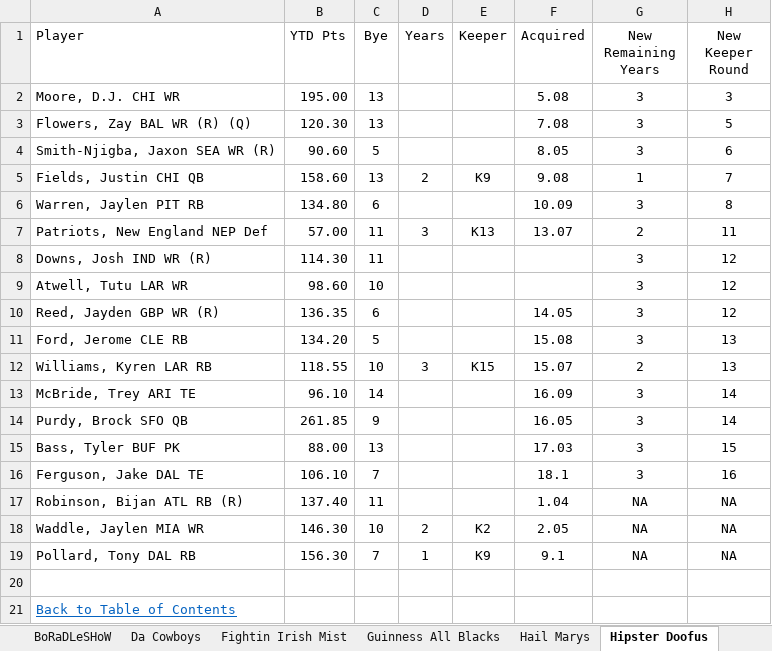
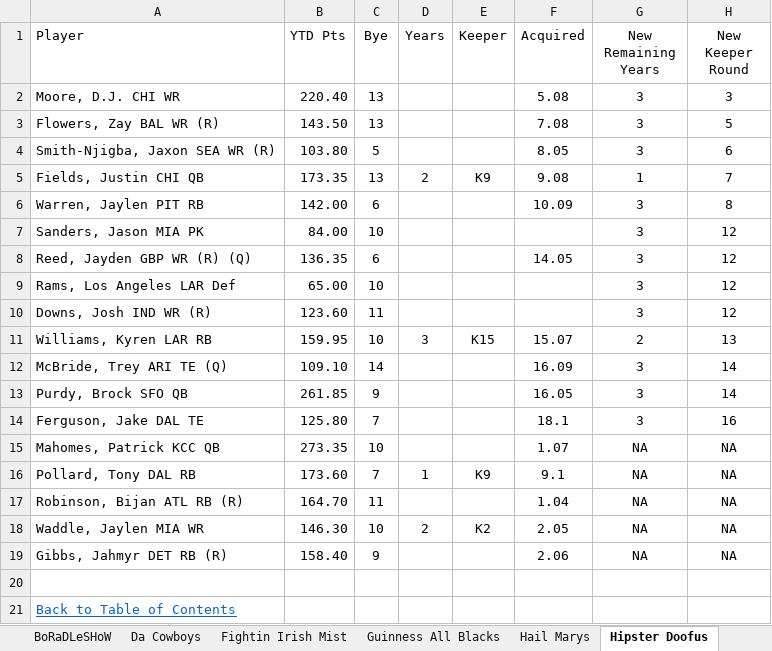
Before and after one commit to cthoesen/knuckleheads, an Excel workbook: public/documents/kkl/KKL-Keeper-Info-2024.xlsx, sheet Hipster Doofus, drawn as a sheet; values as stored, in another font and other column widths than the file's, no borders; conditional formats and table styles not drawn; removed rows and columns are numbered as before the commit, all else as after; the diff names each change by its address in the sheet, - before the commit and + after, or states it on an @@ line.

```diff
--- a/public/documents/kkl/KKL-Keeper-Info-2024.xlsx (sheet Hipster Doofus)
+++ b/public/documents/kkl/KKL-Keeper-Info-2024.xlsx (sheet Hipster Doofus)
-B2 (YTD Pts): 195.00
+B2 (YTD Pts): 220.40
-A3 (Player): Flowers, Zay BAL WR (R) (Q)
+A3 (Player): Flowers, Zay BAL WR (R)
-B3 (YTD Pts): 120.30
+B3 (YTD Pts): 143.50
-B4 (YTD Pts): 90.60
+B4 (YTD Pts): 103.80
-B5 (YTD Pts): 158.60
+B5 (YTD Pts): 173.35
-B6 (YTD Pts): 134.80
+B6 (YTD Pts): 142.00
-row 7: Patriots, New England NEP Def | 57.00 | 11 | 3 | K13 | 13.07 | 2 | 11
+row 7: Sanders, Jason MIA PK | 84.00 | 10 |  |  |  | 3 | 12
+row 8: Reed, Jayden GBP WR (R) (Q) | 136.35 | 6 |  |  | 14.05 | 3 | 12
+row 9: Rams, Los Angeles LAR Def | 65.00 | 10 |  |  |  | 3 | 12
-B10 (YTD Pts): 114.30
+B10 (YTD Pts): 123.60
-row 9: Atwell, Tutu LAR WR | 98.60 | 10 |  |  |  | 3 | 12
-row 10: Reed, Jayden GBP WR (R) | 136.35 | 6 |  |  | 14.05 | 3 | 12
-row 11: Ford, Jerome CLE RB | 134.20 | 5 |  |  | 15.08 | 3 | 13
-B11 (YTD Pts): 118.55
+B11 (YTD Pts): 159.95
-A12 (Player): McBride, Trey ARI TE
+A12 (Player): McBride, Trey ARI TE (Q)
-B12 (YTD Pts): 96.10
+B12 (YTD Pts): 109.10
-row 15: Bass, Tyler BUF PK | 88.00 | 13 |  |  | 17.03 | 3 | 15
-B14 (YTD Pts): 106.10
+B14 (YTD Pts): 125.80
+row 15: Mahomes, Patrick KCC QB | 273.35 | 10 |  |  | 1.07 | NA | NA
+row 16: Pollard, Tony DAL RB | 173.60 | 7 | 1 | K9 | 9.1 | NA | NA
-B17 (YTD Pts): 137.40
+B17 (YTD Pts): 164.70
-row 19: Pollard, Tony DAL RB | 156.30 | 7 | 1 | K9 | 9.1 | NA | NA
+row 19: Gibbs, Jahmyr DET RB (R) | 158.40 | 9 |  |  | 2.06 | NA | NA
```
Also changed, not shown: sheet Da Cowboys, sheet Midnight Marauders, sheet Phoenix Force, sheet Sleepy Hollow Stranglers, sheet BoRaDLeSHoW, sheet Over the Hill, 5 more sheets.
